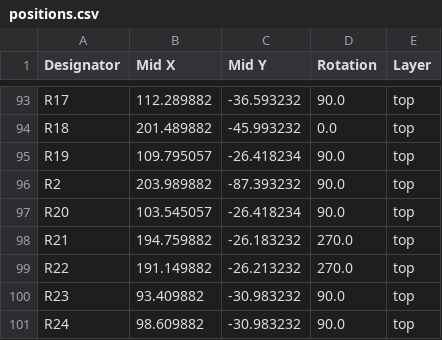
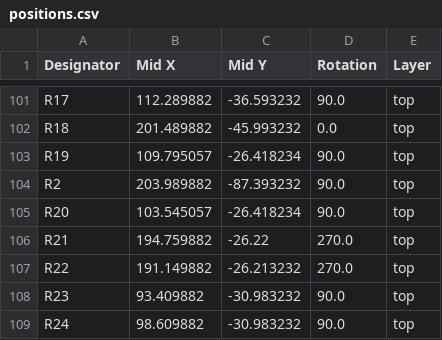
Before and after one commit to whbCool/HolyGrail, a CSV file: PCB/production/positions.csv, drawn as a sheet; only a part is shown, gaps mark what is left out; the diff covers the shown part only.

```diff
--- a/PCB/production/positions.csv
+++ b/PCB/production/positions.csv
@@ -97,3 +105,3 @@ R2,203.989882,-87.393232,90.0,top
 R20,103.545057,-26.418234,90.0,top
-R21,194.759882,-26.183232,270.0,top
+R21,194.759882,-26.22,270.0,top
 R22,191.149882,-26.213232,270.0,top
```
Also changed, not shown: 12 added rows and 14 edited cells elsewhere in this file, PCB/production/designators.csv, 17 other files.
